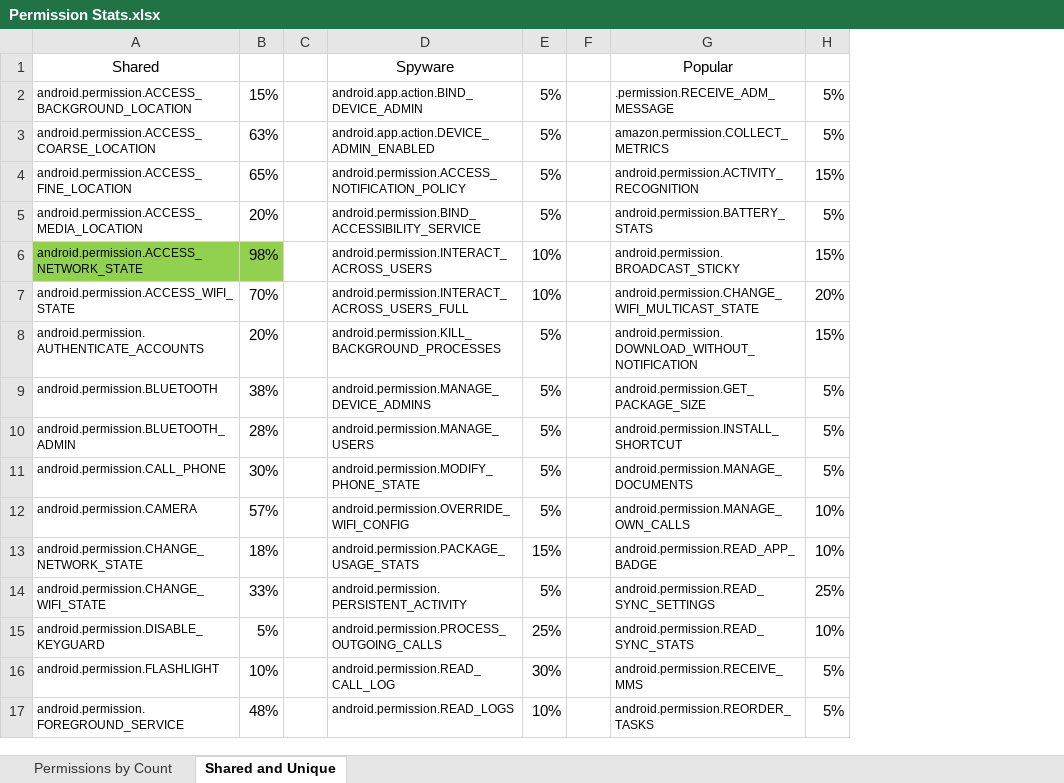
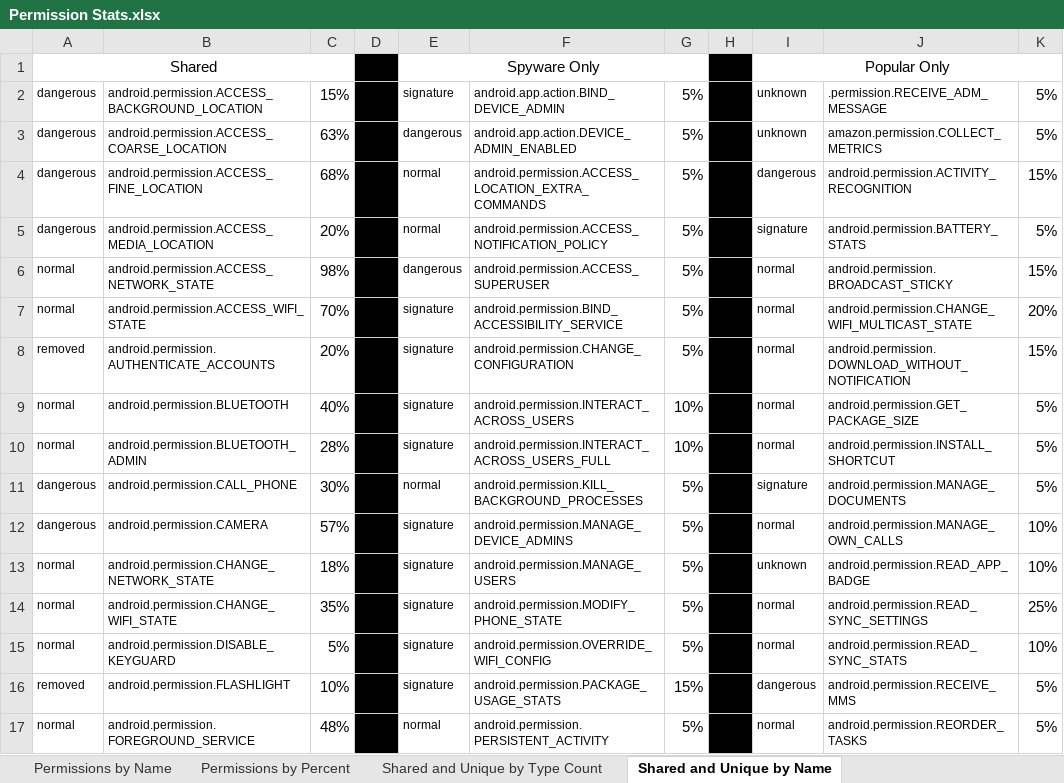
Before and after one commit to katcreardon/Assess-IPV-App-Risk, an Excel workbook: Permission Stats.xlsx, sheet Shared and Unique by Name, drawn as a sheet; only a part is shown; values as stored, in another font and other column widths than the file's, no borders; conditional formats not drawn; addresses are those after the commit; the diff covers the shown part only; the diff names each change by its address in the sheet, - before the commit and + after, or states it on an @@ line.

Commit message:
Renamed app XML files for clairty, more data refinement

```diff
--- a/Permission Stats.xlsx (sheet Shared and Unique by Name)
+++ b/Permission Stats.xlsx (sheet Shared and Unique by Name)
-sheet tab: Shared and Unique
+sheet tab: Shared and Unique by Name
+sheet tab: Permissions by Name
+sheet tab: Permissions by Percent
+sheet tab: Shared and Unique by Type Count
+column A, rows 1-17: Shared | dangerous | dangerous | dangerous | dangerous | normal | normal | removed | normal | normal | dangerous | dangerous | normal | normal | normal | removed | normal
+column E, rows 1-17: Spyware Only | signature | dangerous | normal | normal | dangerous | signature | signature | signature | signature | normal | signature | signature | signature | signature | signature | normal
+column I, rows 1-17: Popular Only | unknown | unknown | dangerous | signature | normal | normal | normal | normal | normal | signature | normal | unknown | normal | normal | dangerous | normal
-B1: Shared
+B1: (empty)
-D1:D17 fill: none
+D1:D17 fill: #000000
-F1: Spyware
+F1: (empty)
-H1:H17 fill: none
+H1:H17 fill: #000000
-J1: Popular
+J1: (empty)
-C4: 65%
+C4: 68%
-F4: android.permission.ACCESS_NOTIFICATION_POLICY
+F4: android.permission.ACCESS_LOCATION_EXTRA_COMMANDS
-F5: android.permission.BIND_ACCESSIBILITY_SERVICE
+F5: android.permission.ACCESS_NOTIFICATION_POLICY
-B6:C6 fill: #92D050
+B6:C6 fill: none
-F6: android.permission.INTERACT_ACROSS_USERS
+F6: android.permission.ACCESS_SUPERUSER
-G6:G7: 10%
+G6:G7: 5%
-F7: android.permission.INTERACT_ACROSS_USERS_FULL
+F7: android.permission.BIND_ACCESSIBILITY_SERVICE
-F8: android.permission.KILL_BACKGROUND_PROCESSES
+F8: android.permission.CHANGE_CONFIGURATION
-C9: 38%
+C9: 40%
-F9: android.permission.MANAGE_DEVICE_ADMINS
+F9: android.permission.INTERACT_ACROSS_USERS
-G9:G10: 5%
+G9:G10: 10%
-F10: android.permission.MANAGE_USERS
+F10: android.permission.INTERACT_ACROSS_USERS_FULL
-F11: android.permission.MODIFY_PHONE_STATE
+F11: android.permission.KILL_BACKGROUND_PROCESSES
-F12: android.permission.OVERRIDE_WIFI_CONFIG
+F12: android.permission.MANAGE_DEVICE_ADMINS
-F13: android.permission.PACKAGE_USAGE_STATS
+F13: android.permission.MANAGE_USERS
-G13: 15%
+G13: 5%
-C14: 33%
+C14: 35%
-F14: android.permission.PERSISTENT_ACTIVITY
+F14: android.permission.MODIFY_PHONE_STATE
-F15: android.permission.PROCESS_OUTGOING_CALLS
+F15: android.permission.OVERRIDE_WIFI_CONFIG
-G15: 25%
+G15: 5%
-F16: android.permission.READ_CALL_LOG
+F16: android.permission.PACKAGE_USAGE_STATS
-G16: 30%
+G16: 15%
-F17: android.permission.READ_LOGS
+F17: android.permission.PERSISTENT_ACTIVITY
-G17: 10%
+G17: 5%
```
Also changed, not shown: 63 edited cells and cell formats elsewhere in this sheet, sheet Permissions by Type and Count, other sheet tabs, 12 other files.
